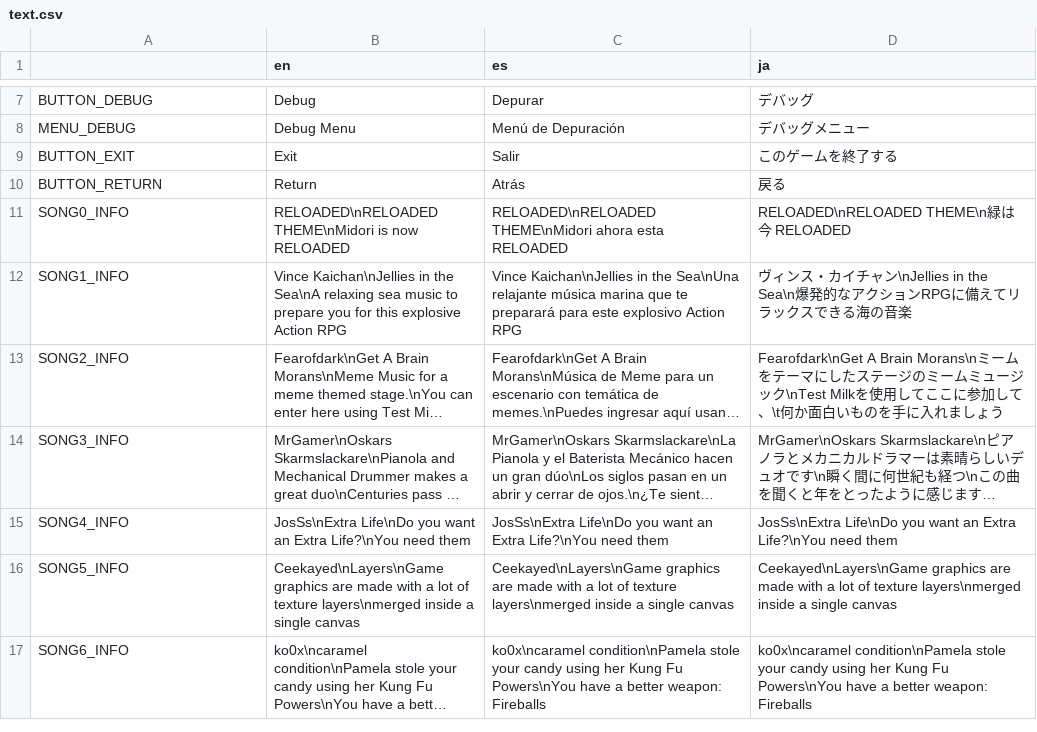
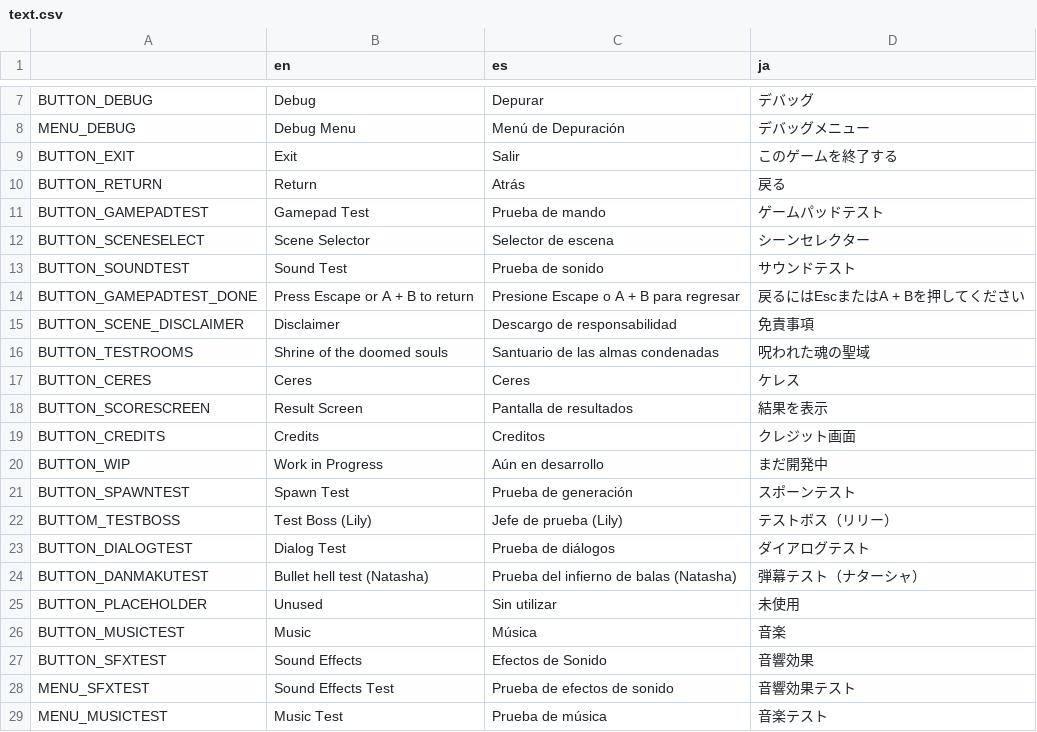
Before and after one commit to asgardius/midori-school, a CSV file: text.csv, drawn as a sheet; only a part is shown, gaps mark what is left out; the shorter side is filled out with more unchanged rows; long unchanged cells end in …; the diff covers the shown part only; the diff names each change by its address in the sheet, - before the commit and + after, or states it on an @@ line.

```diff
--- a/text.csv
+++ b/text.csv
+row 11: BUTTON_GAMEPADTEST | Gamepad Test | Prueba de mando | ゲームパッドテスト
+row 12: BUTTON_SCENESELECT | Scene Selector | Selector de escena | シーンセレクター
+row 13: BUTTON_SOUNDTEST | Sound Test | Prueba de sonido | サウンドテスト
+row 14: BUTTON_GAMEPADTEST_DONE | Press Escape or A + B to return | Presione Escape o A + B para regresar | 戻るにはEscまたはA + Bを押してください
+row 15: BUTTON_SCENE_DISCLAIMER | Disclaimer | Descargo de responsabilidad | 免責事項
+row 16: BUTTON_TESTROOMS | Shrine of the doomed souls | Santuario de las almas condenadas | 呪われた魂の聖域
+row 17: BUTTON_CERES | Ceres | Ceres | ケレス
+row 18: BUTTON_SCORESCREEN | Result Screen | Pantalla de resultados | 結果を表示
+row 19: BUTTON_CREDITS | Credits | Creditos | クレジット画面
+row 20: BUTTON_WIP | Work in Progress | Aún en desarrollo | まだ開発中
+row 21: BUTTON_SPAWNTEST | Spawn Test | Prueba de generación | スポーンテスト
+row 22: BUTTOM_TESTBOSS | Test Boss (Lily) | Jefe de prueba (Lily) | テストボス（リリー）
+row 23: BUTTON_DIALOGTEST | Dialog Test | Prueba de diálogos | ダイアログテスト
+row 24: BUTTON_DANMAKUTEST | Bullet hell test (Natasha) | Prueba del infierno de balas (Natasha) | 弾幕テスト（ナターシャ）
+row 25: BUTTON_PLACEHOLDER | Unused | Sin utilizar | 未使用
+row 26: BUTTON_MUSICTEST | Music | Música | 音楽
+row 27: BUTTON_SFXTEST | Sound Effects | Efectos de Sonido | 音響効果
+row 28: MENU_SFXTEST | Sound Effects Test | Prueba de efectos de sonido | 音響効果テスト
+row 29: MENU_MUSICTEST | Music Test | Prueba de música | 音楽テスト
```
Also changed, not shown: 9 added rows elsewhere in this file, 8 other files.
